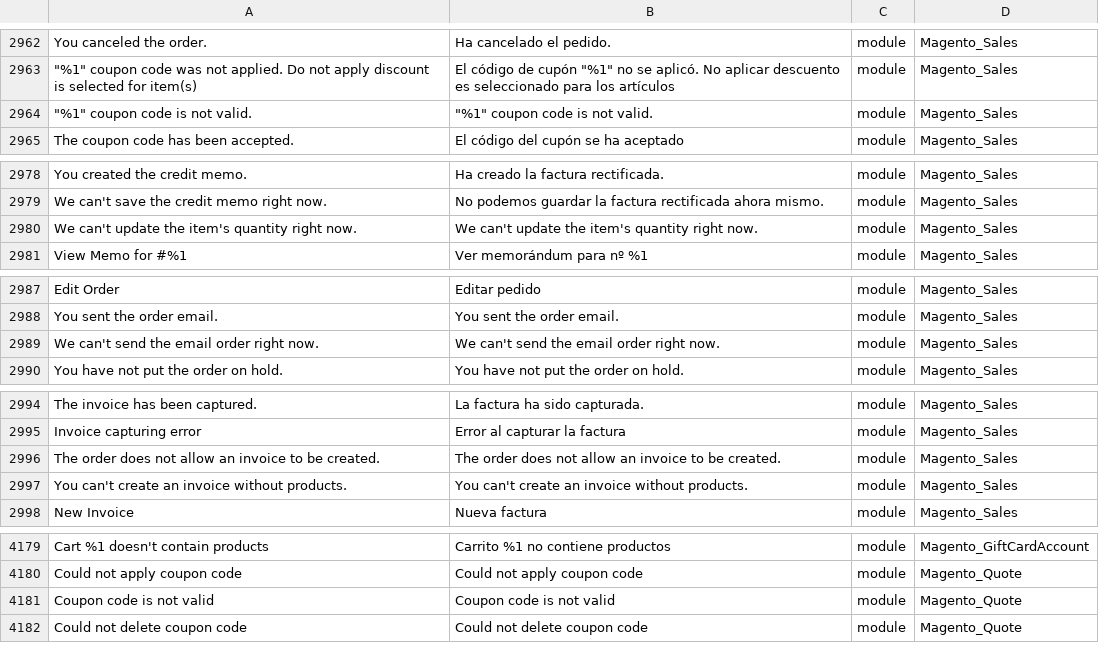
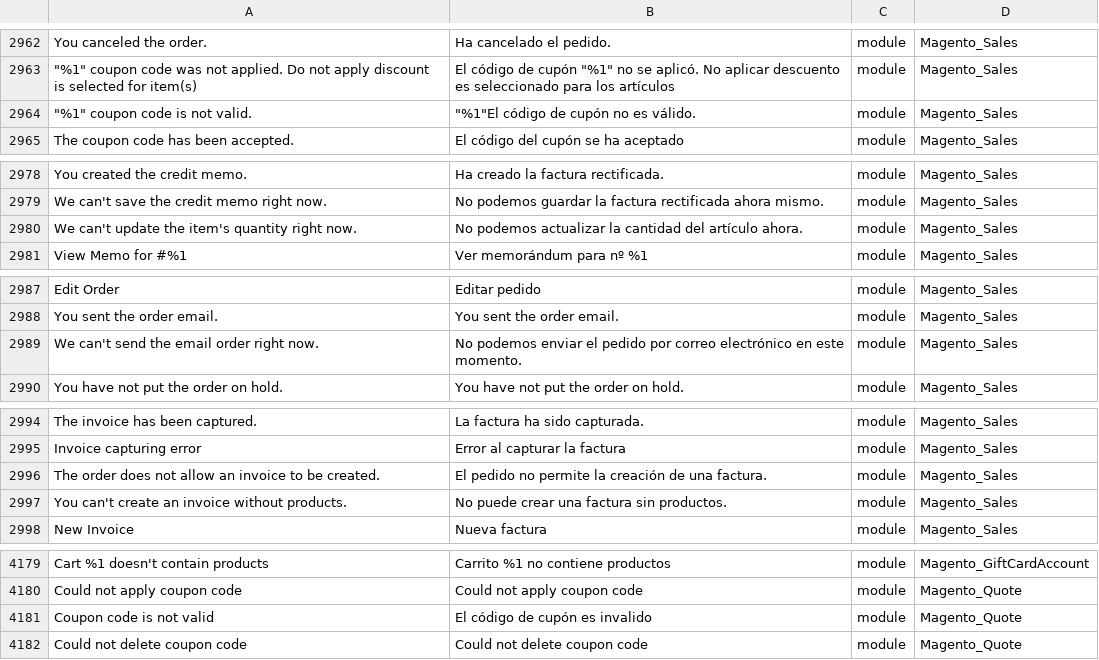
Before and after one commit to xpec-eestrada/wa2, a CSV file: i18n/xpectrum/es_cl/es_CL.csv, drawn as a sheet; only a part is shown, gaps mark what is left out; the diff covers the shown part only.

```diff
--- a/i18n/xpectrum/es_cl/es_CL.csv
+++ b/i18n/xpectrum/es_cl/es_CL.csv
@@ -2963,3 +2963,3 @@
 """%1"" coupon code was not applied. Do not apply discount is selected for item(s)","El código de cupón ""%1"" no se aplicó. No aplicar descuento es seleccionado para los artículos","module","Magento_Sales"
-"""%1"" coupon code is not valid.","""%1"" coupon code is not valid.","module","Magento_Sales"
+"""%1"" coupon code is not valid.","""%1""El código de cupón no es válido.","module","Magento_Sales"
 "The coupon code has been accepted.","El código del cupón se ha aceptado","module","Magento_Sales"
@@ -2979,3 +2979,3 @@
 "We can't save the credit memo right now.","No podemos guardar la factura rectificada ahora mismo.","module","Magento_Sales"
-"We can't update the item's quantity right now.","We can't update the item's quantity right now.","module","Magento_Sales"
+"We can't update the item's quantity right now.","No podemos actualizar la cantidad del artículo ahora.","module","Magento_Sales"
 "View Memo for #%1","Ver memorándum para nº %1","module","Magento_Sales"
@@ -2988,3 +2988,3 @@
 "You sent the order email.","You sent the order email.","module","Magento_Sales"
-"We can't send the email order right now.","We can't send the email order right now.","module","Magento_Sales"
+"We can't send the email order right now.","No podemos enviar el pedido por correo electrónico en este momento.","module","Magento_Sales"
 "You have not put the order on hold.","You have not put the order on hold.","module","Magento_Sales"
@@ -2995,4 +2995,4 @@
 "Invoice capturing error","Error al capturar la factura","module","Magento_Sales"
-"The order does not allow an invoice to be created.","The order does not allow an invoice to be created.","module","Magento_Sales"
-"You can't create an invoice without products.","You can't create an invoice without products.","module","Magento_Sales"
+"The order does not allow an invoice to be created.","El pedido no permite la creación de una factura.","module","Magento_Sales"
+"You can't create an invoice without products.","No puede crear una factura sin productos.","module","Magento_Sales"
 "New Invoice","Nueva factura","module","Magento_Sales"
@@ -4180,3 +4180,3 @@
 "Could not apply coupon code","Could not apply coupon code","module","Magento_Quote"
-"Coupon code is not valid","Coupon code is not valid","module","Magento_Quote"
+"Coupon code is not valid","El código de cupón es invalido","module","Magento_Quote"
 "Could not delete coupon code","Could not delete coupon code","module","Magento_Quote"
```
Also changed, not shown: 2 edited cells elsewhere in this file, 1 other file.
